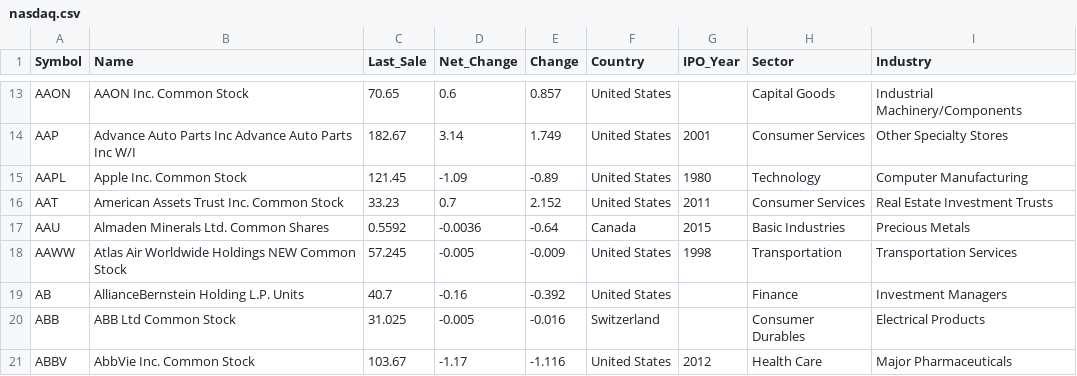
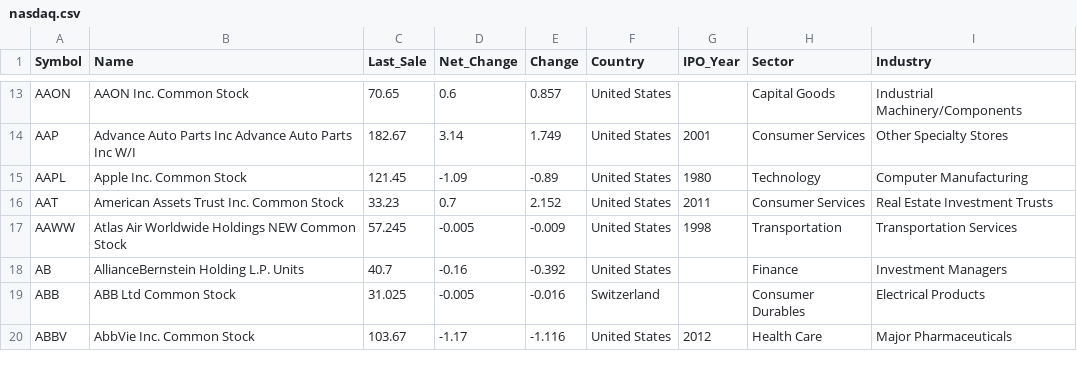
Before and after one commit to futurename/C70_Python_Final_Project, a CSV file: data_source/nasdaq.csv, drawn as a sheet; only a part is shown, gaps mark what is left out; the diff names each change by its address in the sheet, - before the commit and + after, or states it on an @@ line.

Commit message:
home page list

```diff
--- a/data_source/nasdaq.csv
+++ b/data_source/nasdaq.csv
-row 17: AAU | Almaden Minerals Ltd. Common Shares | 0.5592 | -0.0036 | -0.64 | Canada | 2015 | Basic Industries | Precious Metals
```
Also changed, not shown: 4 other files.
